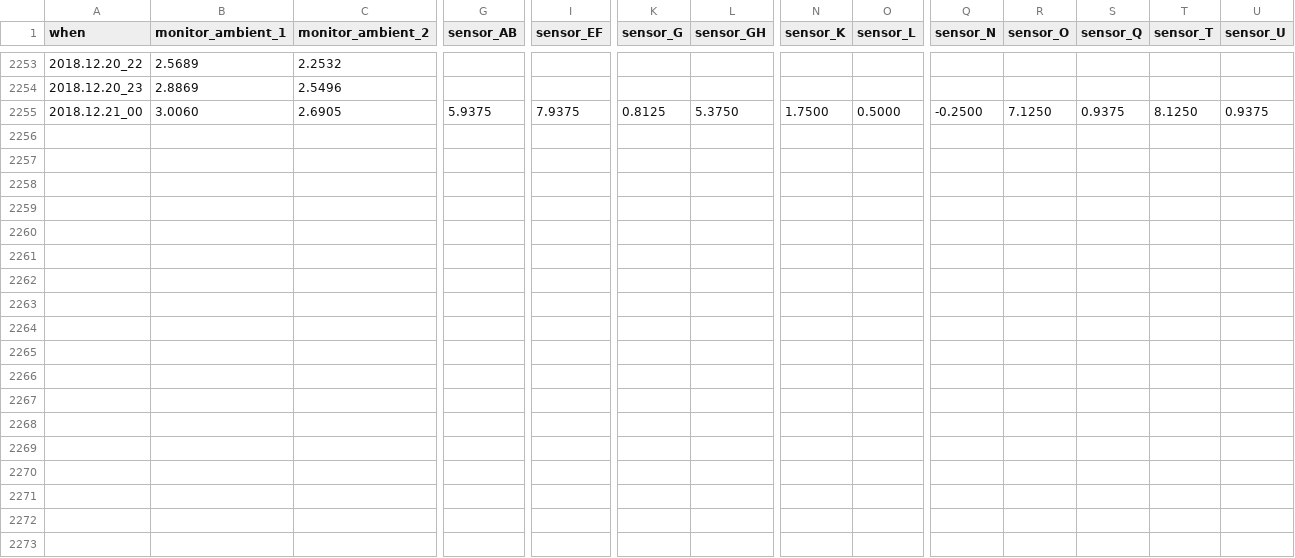
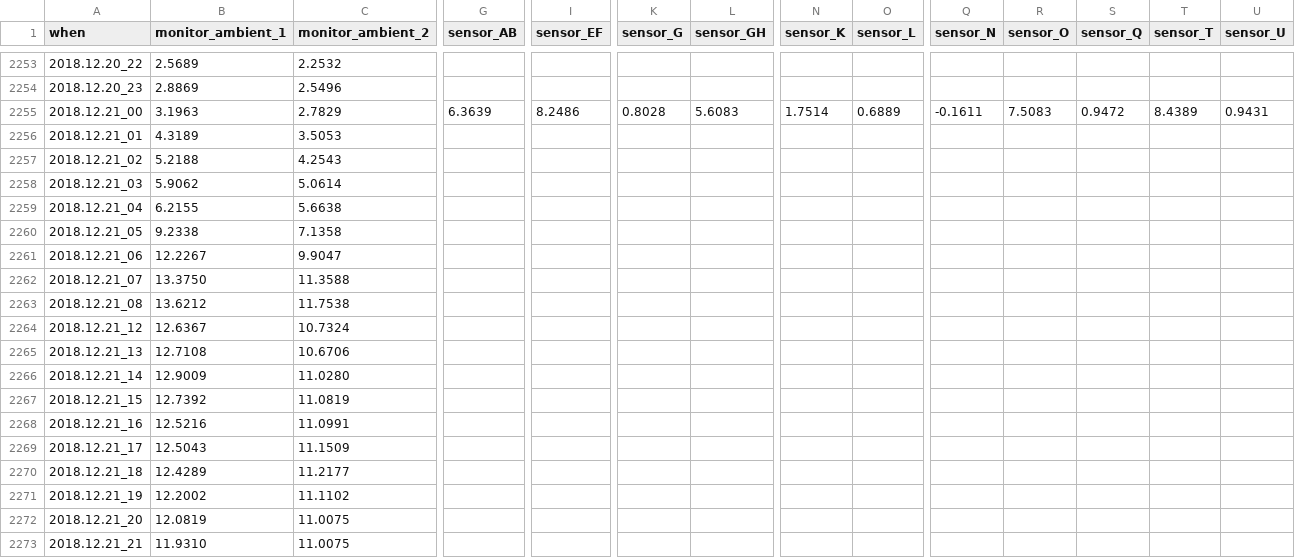
Before and after one commit to pgcrumley/MoundController, a CSV file: Data/temp_1h.csv, drawn as a sheet; only a part is shown, gaps mark what is left out; rows hold the shown columns only; the diff covers the shown part only; the diff names each change by its address in the sheet, - before the commit and + after, or states it on an @@ line.

Commit message:
update data on Sat, Dec 22, 2018 16:01:52

```diff
--- a/Data/temp_1h.csv
+++ b/Data/temp_1h.csv
-B2255 (monitor_ambient_1): 3.0060
+B2255 (monitor_ambient_1): 3.1963
-C2255 (monitor_ambient_2): 2.6905
+C2255 (monitor_ambient_2): 2.7829
-G2255 (sensor_AB): 5.9375
+G2255 (sensor_AB): 6.3639
-I2255 (sensor_EF): 7.9375
+I2255 (sensor_EF): 8.2486
-K2255 (sensor_G): 0.8125
+K2255 (sensor_G): 0.8028
-L2255 (sensor_GH): 5.3750
+L2255 (sensor_GH): 5.6083
-N2255 (sensor_K): 1.7500
+N2255 (sensor_K): 1.7514
-O2255 (sensor_L): 0.5000
+O2255 (sensor_L): 0.6889
-Q2255 (sensor_N): -0.2500
+Q2255 (sensor_N): -0.1611
-R2255 (sensor_O): 7.1250
+R2255 (sensor_O): 7.5083
-S2255 (sensor_Q): 0.9375
+S2255 (sensor_Q): 0.9472
-T2255 (sensor_T): 8.1250
+T2255 (sensor_T): 8.4389
-U2255 (sensor_U): 0.9375
+U2255 (sensor_U): 0.9431
+row 2256: 2018.12.21_01 | 4.3189 | 3.5053
+row 2257: 2018.12.21_02 | 5.2188 | 4.2543
+row 2258: 2018.12.21_03 | 5.9062 | 5.0614
+row 2259: 2018.12.21_04 | 6.2155 | 5.6638
+row 2260: 2018.12.21_05 | 9.2338 | 7.1358
+row 2261: 2018.12.21_06 | 12.2267 | 9.9047
+row 2262: 2018.12.21_07 | 13.3750 | 11.3588
+row 2263: 2018.12.21_08 | 13.6212 | 11.7538
+row 2264: 2018.12.21_12 | 12.6367 | 10.7324
+row 2265: 2018.12.21_13 | 12.7108 | 10.6706
+row 2266: 2018.12.21_14 | 12.9009 | 11.0280
+row 2267: 2018.12.21_15 | 12.7392 | 11.0819
+row 2268: 2018.12.21_16 | 12.5216 | 11.0991
+row 2269: 2018.12.21_17 | 12.5043 | 11.1509
+row 2270: 2018.12.21_18 | 12.4289 | 11.2177
+row 2271: 2018.12.21_19 | 12.2002 | 11.1102
+row 2272: 2018.12.21_20 | 12.0819 | 11.0075
+row 2273: 2018.12.21_21 | 11.9310 | 11.0075
```
Also changed, not shown: 18 added rows and 1 edited cell elsewhere in this file, Data/temp_1d.csv, 2 other files.
